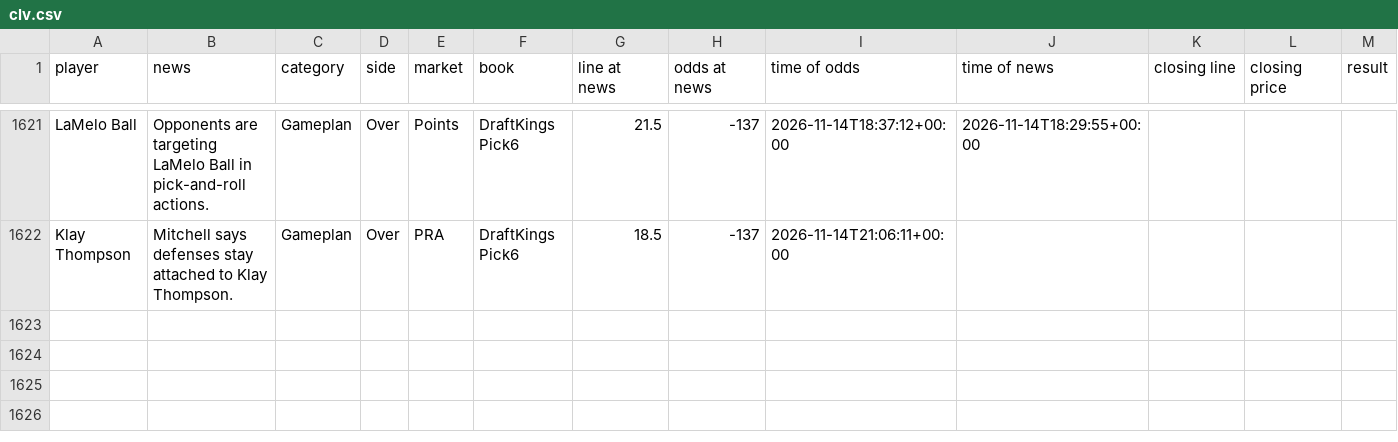
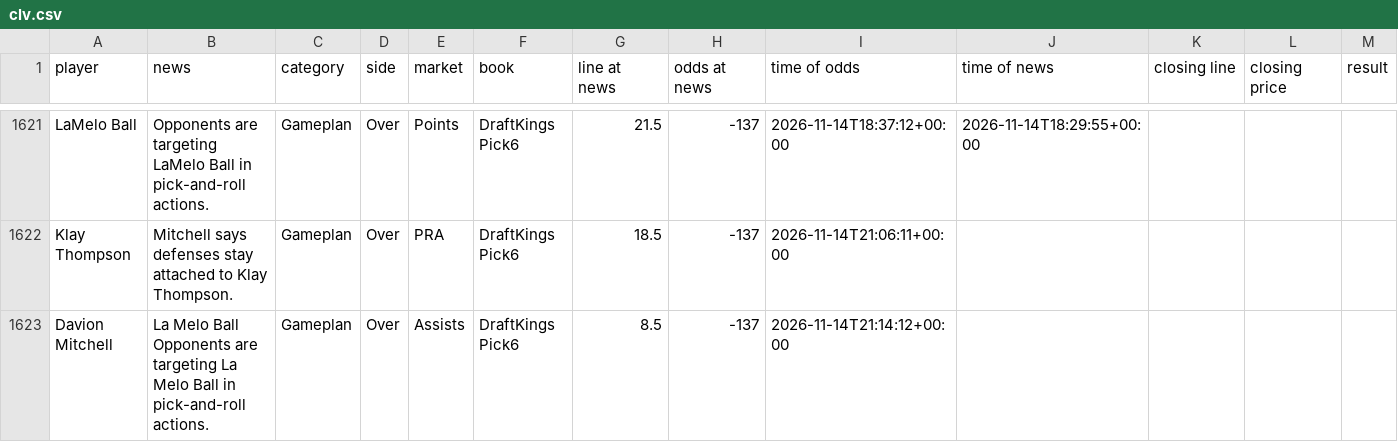
Before and after one commit to jriordan55/nba-news-scanner, a CSV file: data/clv.csv, drawn as a sheet; only a part is shown, gaps mark what is left out; rows hold the shown columns only; the diff names each change by its address in the sheet, - before the commit and + after, or states it on an @@ line.

```diff
--- a/data/clv.csv
+++ b/data/clv.csv
+row 1623: Davion Mitchell | La Melo Ball Opponents are targeting La Melo Ball in pick-and-roll actions. | Gameplan | Over | Assists | DraftKings Pick6 | 8.5 | -137 | 2026-11-14T21:14:12+00:00
```
Also changed, not shown: 1 other file.
